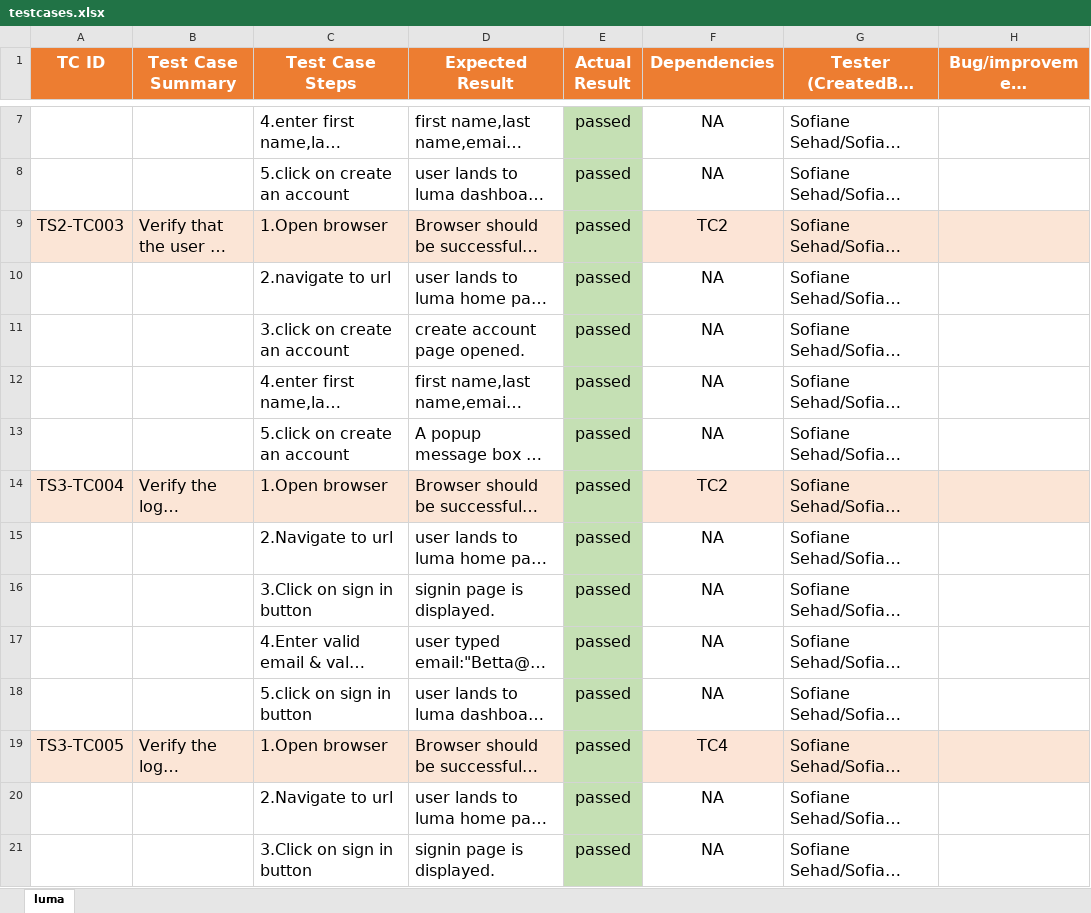
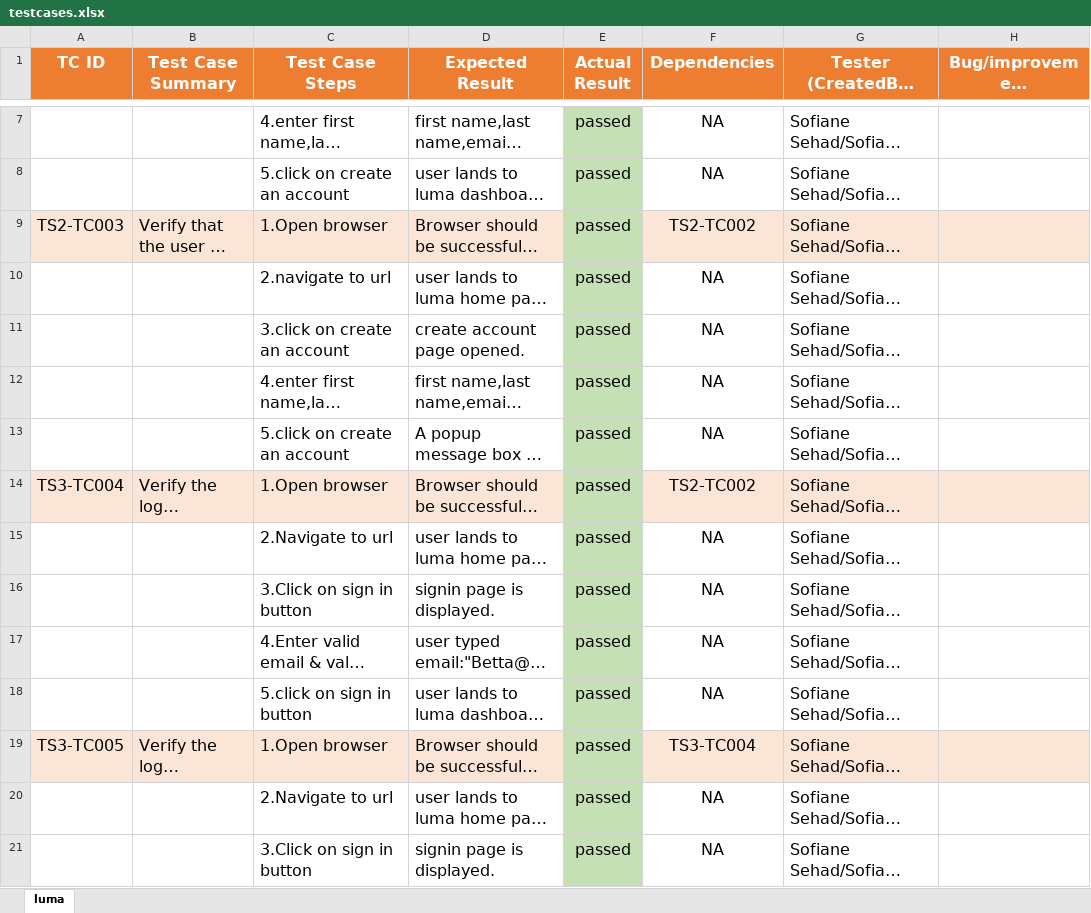
Before and after one commit to sofiane1489/FinalProject, an Excel workbook: data/lumaData/testcases.xlsx, sheet luma, drawn as a sheet; only a part is shown, gaps mark what is left out; long unchanged cells end in …; values as stored, in another font and other column widths than the file's, no borders; the diff covers the shown part only; the diff names each change by its address in the sheet, - before the commit and + after, or states it on an @@ line.

```diff
--- a/data/lumaData/testcases.xlsx (sheet luma)
+++ b/data/lumaData/testcases.xlsx (sheet luma)
-F9 (Dependencies): TC2
+F9 (Dependencies): TS2-TC002
-F14 (Dependencies): TC2
+F14 (Dependencies): TS2-TC002
-F19 (Dependencies): TC4
+F19 (Dependencies): TS3-TC004
```
Also changed, not shown: 53 added rows, 2 removed rows, 8 edited cells and cell formats elsewhere in this sheet, 11 other files.
